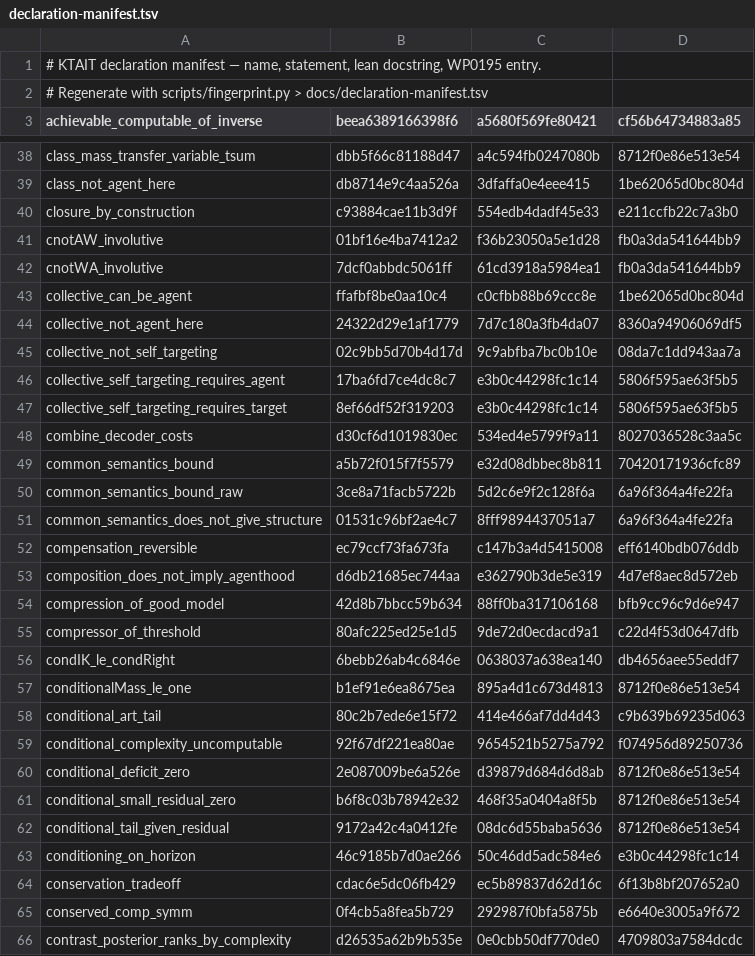
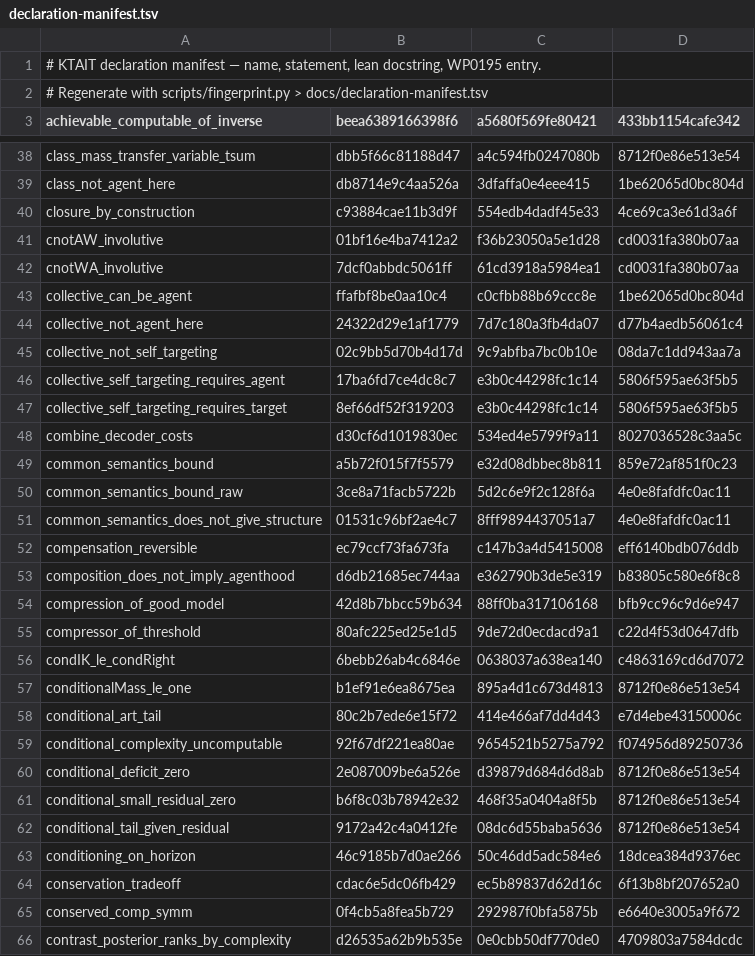
Before and after one commit to giulioruffini/KTAIT, a TSV file: docs/declaration-manifest.tsv, drawn as a sheet; only a part is shown, gaps mark what is left out; the diff covers the shown part only.

```diff
--- a/docs/declaration-manifest.tsv
+++ b/docs/declaration-manifest.tsv
@@ -2,2 +2,2 @@
 # Regenerate with scripts/fingerprint.py > docs/declaration-manifest.tsv
-achievable_computable_of_inverse	beea6389166398f6	a5680f569fe80421	cf56b64734883a85
+achievable_computable_of_inverse	beea6389166398f6	a5680f569fe80421	433bb1154cafe342
@@ -39,7 +39,7 @@ class_mass_transfer_variable_tsum	dbb5f66c81188d47	a4c594fb0247080b	8712f0e86e51
 class_not_agent_here	db8714e9c4aa526a	3dfaffa0e4eee415	1be62065d0bc804d
-closure_by_construction	c93884cae11b3d9f	554edb4dadf45e33	e211ccfb22c7a3b0
-cnotAW_involutive	01bf16e4ba7412a2	f36b23050a5e1d28	fb0a3da541644bb9
-cnotWA_involutive	7dcf0abbdc5061ff	61cd3918a5984ea1	fb0a3da541644bb9
+closure_by_construction	c93884cae11b3d9f	554edb4dadf45e33	4ce69ca3e61d3a6f
+cnotAW_involutive	01bf16e4ba7412a2	f36b23050a5e1d28	cd0031fa380b07aa
+cnotWA_involutive	7dcf0abbdc5061ff	61cd3918a5984ea1	cd0031fa380b07aa
 collective_can_be_agent	ffafbf8be0aa10c4	c0cfbb88b69ccc8e	1be62065d0bc804d
-collective_not_agent_here	24322d29e1af1779	7d7c180a3fb4da07	8360a94906069df5
+collective_not_agent_here	24322d29e1af1779	7d7c180a3fb4da07	d77b4aedb56061c4
 collective_not_self_targeting	02c9bb5d70b4d17d	9c9abfba7bc0b10e	08da7c1dd943aa7a
@@ -48,12 +48,12 @@ collective_self_targeting_requires_target	8ef66df52f319203	e3b0c44298fc1c14	5806
 combine_decoder_costs	d30cf6d1019830ec	534ed4e5799f9a11	8027036528c3aa5c
-common_semantics_bound	a5b72f015f7f5579	e32d08dbbec8b811	70420171936cfc89
-common_semantics_bound_raw	3ce8a71facb5722b	5d2c6e9f2c128f6a	6a96f364a4fe22fa
-common_semantics_does_not_give_structure	01531c96bf2ae4c7	8fff9894437051a7	6a96f364a4fe22fa
+common_semantics_bound	a5b72f015f7f5579	e32d08dbbec8b811	859e72af851f0c23
+common_semantics_bound_raw	3ce8a71facb5722b	5d2c6e9f2c128f6a	4e0e8fafdfc0ac11
+common_semantics_does_not_give_structure	01531c96bf2ae4c7	8fff9894437051a7	4e0e8fafdfc0ac11
 compensation_reversible	ec79ccf73fa673fa	c147b3a4d5415008	eff6140bdb076ddb
-composition_does_not_imply_agenthood	d6db21685ec744aa	e362790b3de5e319	4d7ef8aec8d572eb
+composition_does_not_imply_agenthood	d6db21685ec744aa	e362790b3de5e319	b83805c580e6f8c8
 compression_of_good_model	42d8b7bbcc59b634	88ff0ba317106168	bfb9cc96c9d6e947
 compressor_of_threshold	80afc225ed25e1d5	9de72d0ecdacd9a1	c22d4f53d0647dfb
-condIK_le_condRight	6bebb26ab4c6846e	0638037a638ea140	db4656aee55eddf7
+condIK_le_condRight	6bebb26ab4c6846e	0638037a638ea140	c4863169cd6d7072
 conditionalMass_le_one	b1ef91e6ea8675ea	895a4d1c673d4813	8712f0e86e513e54
-conditional_art_tail	80c2b7ede6e15f72	414e466af7dd4d43	c9b639b69235d063
+conditional_art_tail	80c2b7ede6e15f72	414e466af7dd4d43	e7d4ebe43150006c
 conditional_complexity_uncomputable	92f67df221ea80ae	9654521b5275a792	f074956d89250736
@@ -62,3 +62,3 @@ conditional_small_residual_zero	b6f8c03b78942e32	468f35a0404a8f5b	8712f0e86e513e
 conditional_tail_given_residual	9172a42c4a0412fe	08dc6d55baba5636	8712f0e86e513e54
-conditioning_on_horizon	46c9185b7d0ae266	50c46dd5adc584e6	e3b0c44298fc1c14
+conditioning_on_horizon	46c9185b7d0ae266	50c46dd5adc584e6	18dcea384d9376ec
 conservation_tradeoff	cdac6e5dc06fb429	ec5b89837d62d16c	6f13b8bf207652a0
```
Also changed, not shown: 5 added rows and 126 edited cells elsewhere in this file, 7 other files.
